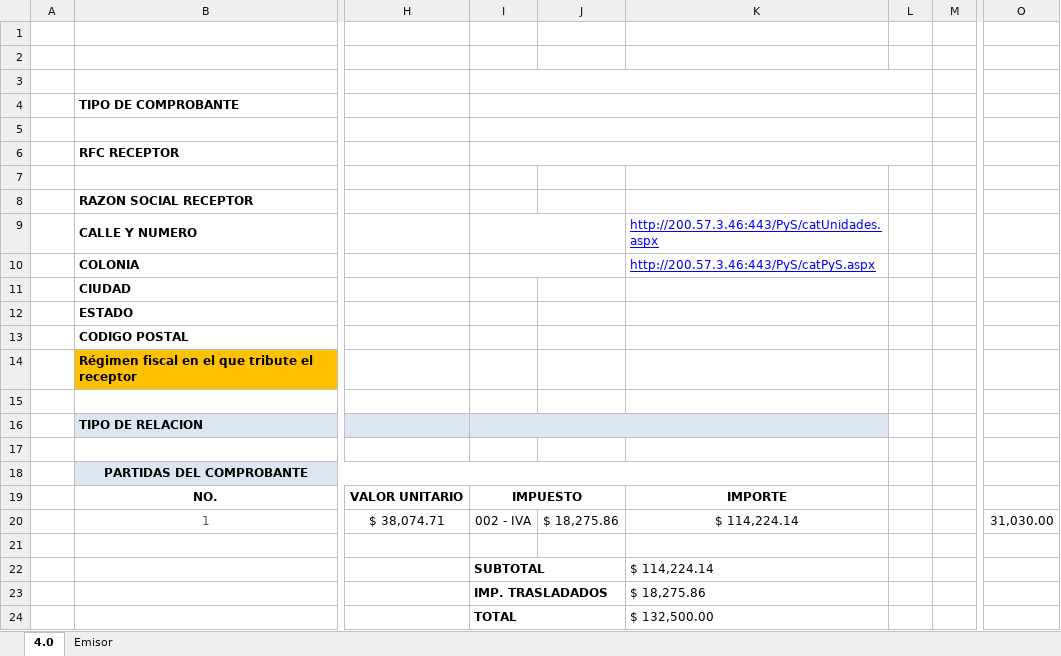
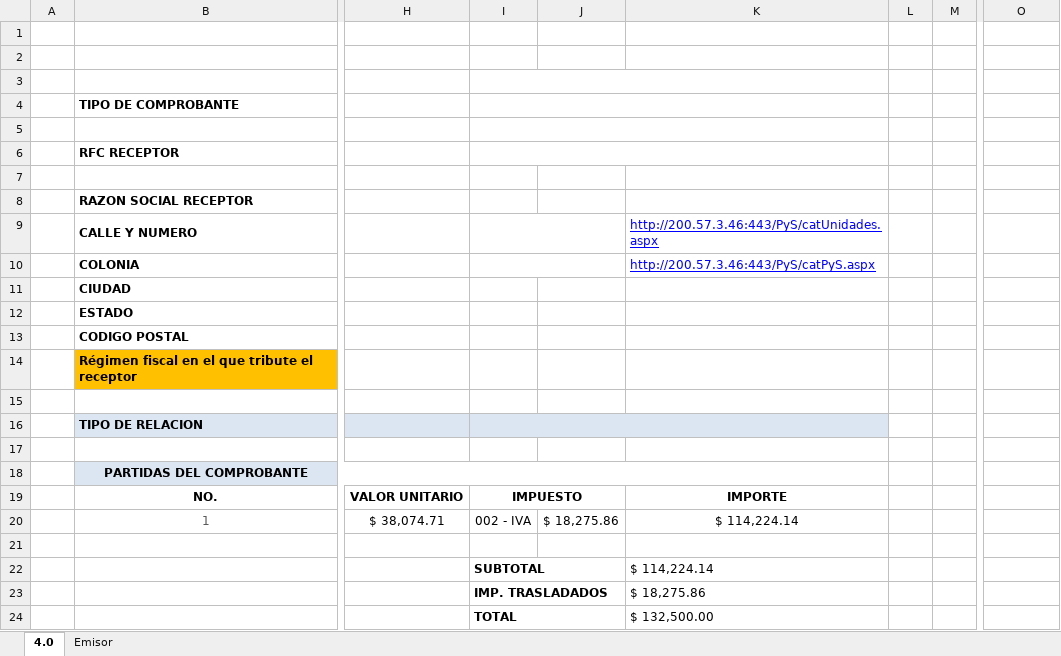
Before and after one commit to AlanContrera/Sistema-Integral-de-Gesti-n, an Excel workbook: backend/apps/cotizador/templates/PLANTILLA_FACTURA.xlsx, sheet 4.0, drawn as a sheet; only a part is shown, gaps mark what is left out; values as stored, in another font and other column widths than the file's, no borders; the diff names each change by its address in the sheet, - before the commit and + after, or states it on an @@ line.

Commit message:
feat(cotizador): Mejoras finales de UX, validacion de folios secuenciales y plantillas HTML para facturacion

```diff
--- a/backend/apps/cotizador/templates/PLANTILLA_FACTURA.xlsx (sheet 4.0)
+++ b/backend/apps/cotizador/templates/PLANTILLA_FACTURA.xlsx (sheet 4.0)
-I3:L3 merged
+I3:K3 merged
-I4:L4 merged
+I4:K4 merged
-I5:L5 merged
+I5:K5 merged
-I6:L6 merged
+I6:K6 merged
-O20: 31,030.00
+O20: (empty)
```
Also changed, not shown: 19 other files.
